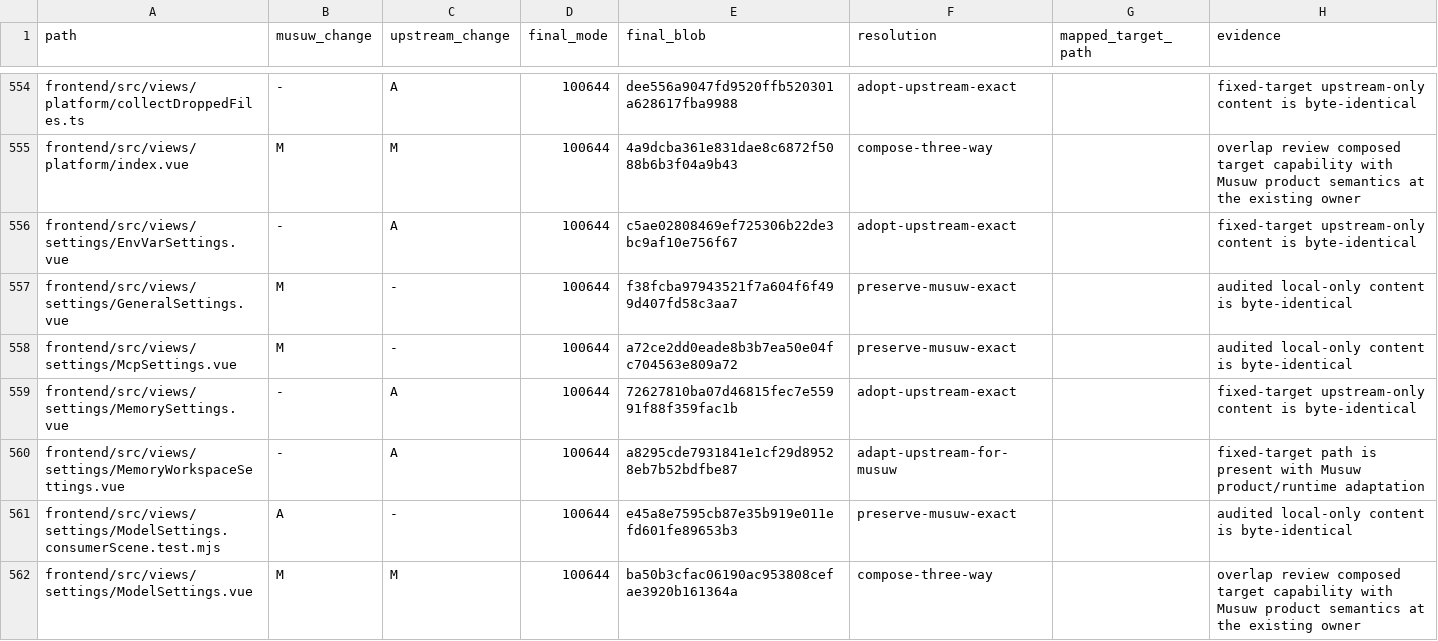
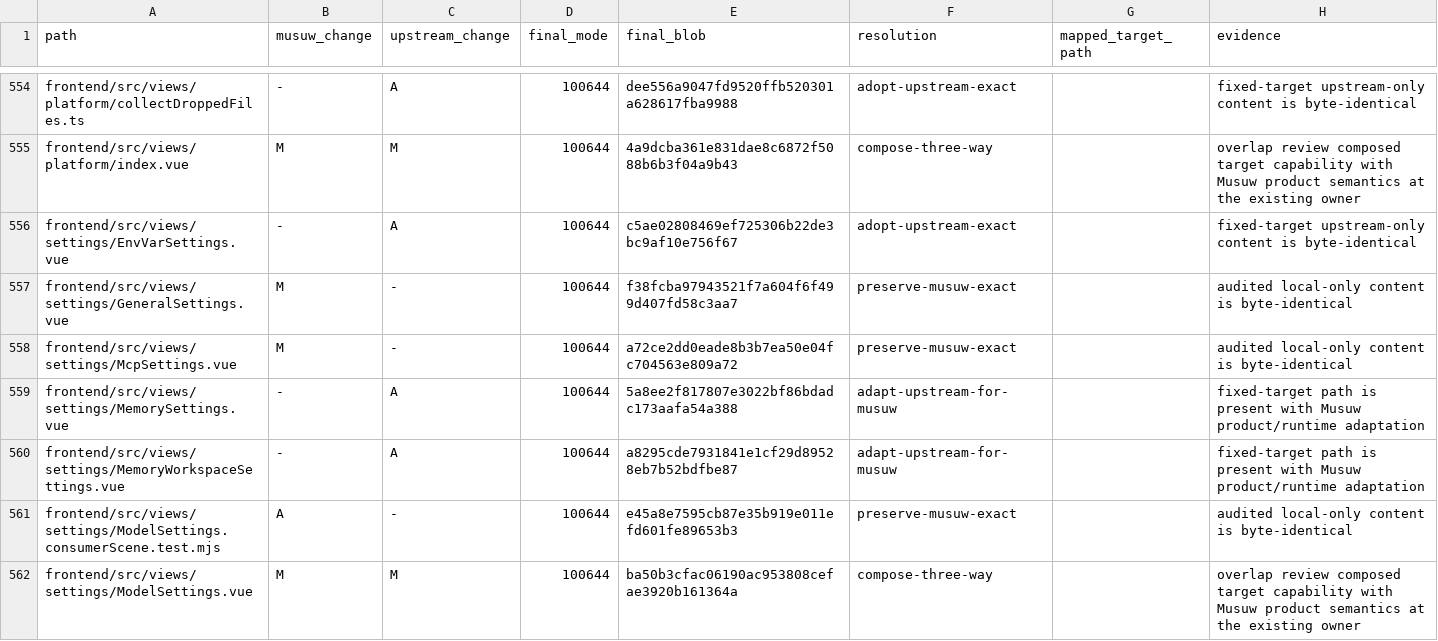
Before and after one commit to estromeglovettgen-coder/musuw, a TSV file: third_party/weknora/upgrades/81142df/resolution-ledger.tsv, drawn as a sheet; only a part is shown, gaps mark what is left out.

Commit message:
docs: refresh memory resolution ledger

```diff
--- a/third_party/weknora/upgrades/81142df/resolution-ledger.tsv
+++ b/third_party/weknora/upgrades/81142df/resolution-ledger.tsv
@@ -558,3 +558,3 @@ frontend/src/views/settings/GeneralSettings.vue	M	-	100644	f38fcba97943521f7a604
 frontend/src/views/settings/McpSettings.vue	M	-	100644	a72ce2dd0eade8b3b7ea50e04fc704563e809a72	preserve-musuw-exact		audited local-only content is byte-identical
-frontend/src/views/settings/MemorySettings.vue	-	A	100644	72627810ba07d46815fec7e55991f88f359fac1b	adopt-upstream-exact		fixed-target upstream-only content is byte-identical
+frontend/src/views/settings/MemorySettings.vue	-	A	100644	5a8ee2f817807e3022bf86bdadc173aafa54a388	adapt-upstream-for-musuw		fixed-target path is present with Musuw product/runtime adaptation
 frontend/src/views/settings/MemoryWorkspaceSettings.vue	-	A	100644	a8295cde7931841e1cf29d89528eb7b52bdfbe87	adapt-upstream-for-musuw		fixed-target path is present with Musuw product/runtime adaptation
```
Also changed, not shown: 1 other file.
